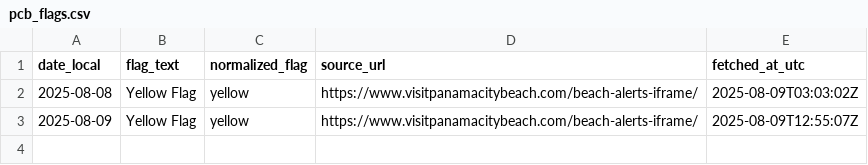
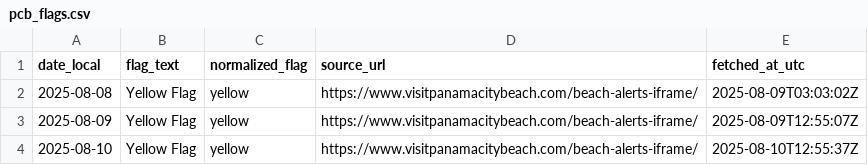
Before and after one commit to GandalfGrey89/pcb-flag-logger, a CSV file: pcb_flags.csv, drawn as a sheet.

```diff
--- a/pcb_flags.csv
+++ b/pcb_flags.csv
@@ -3 +3,2 @@ date_local,flag_text,normalized_flag,source_url,fetched_at_utc
 2025-08-09,Yellow Flag,yellow,https://www.visitpanamacitybeach.com/beach-alerts-iframe/,2025-08-09T12:55:07Z
+2025-08-10,Yellow Flag,yellow,https://www.visitpanamacitybeach.com/beach-alerts-iframe/,2025-08-10T12:55:37Z
```
